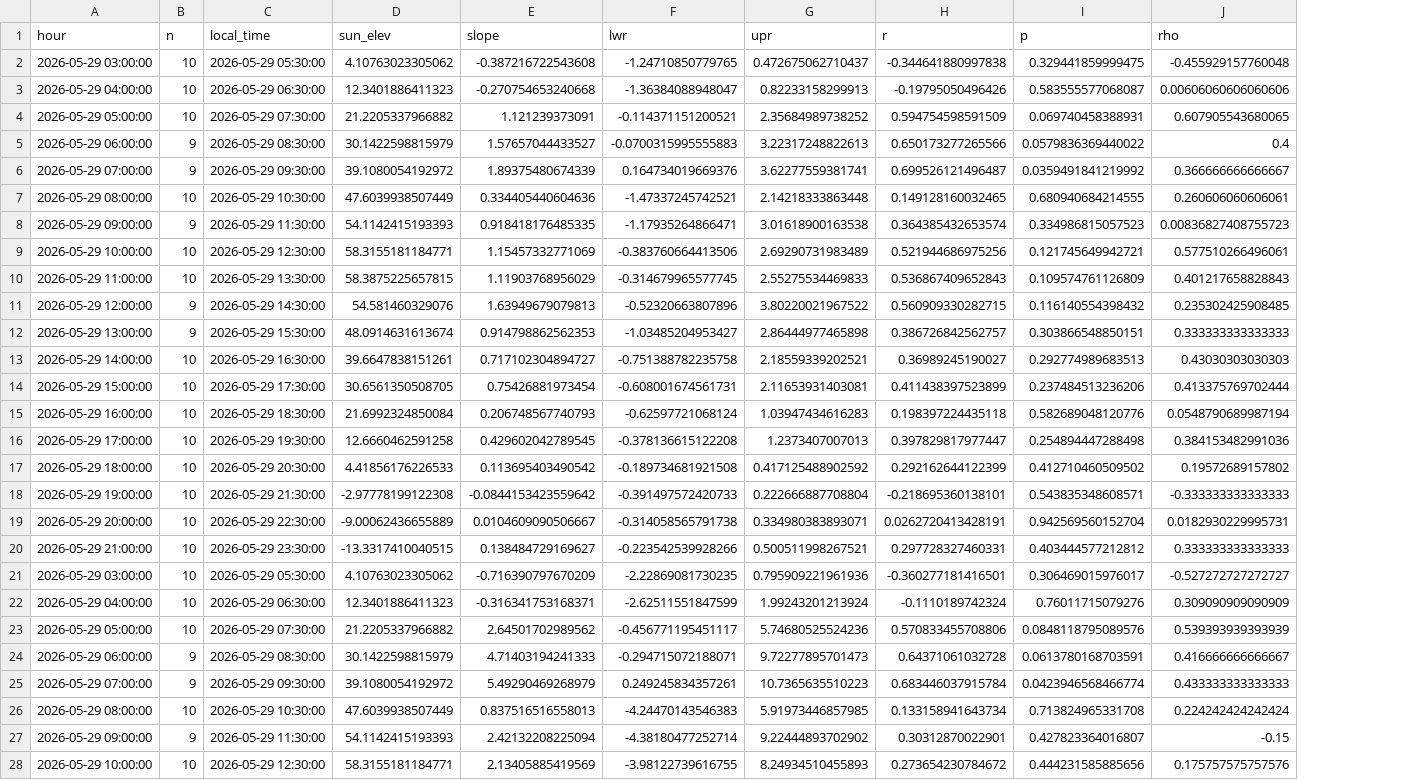
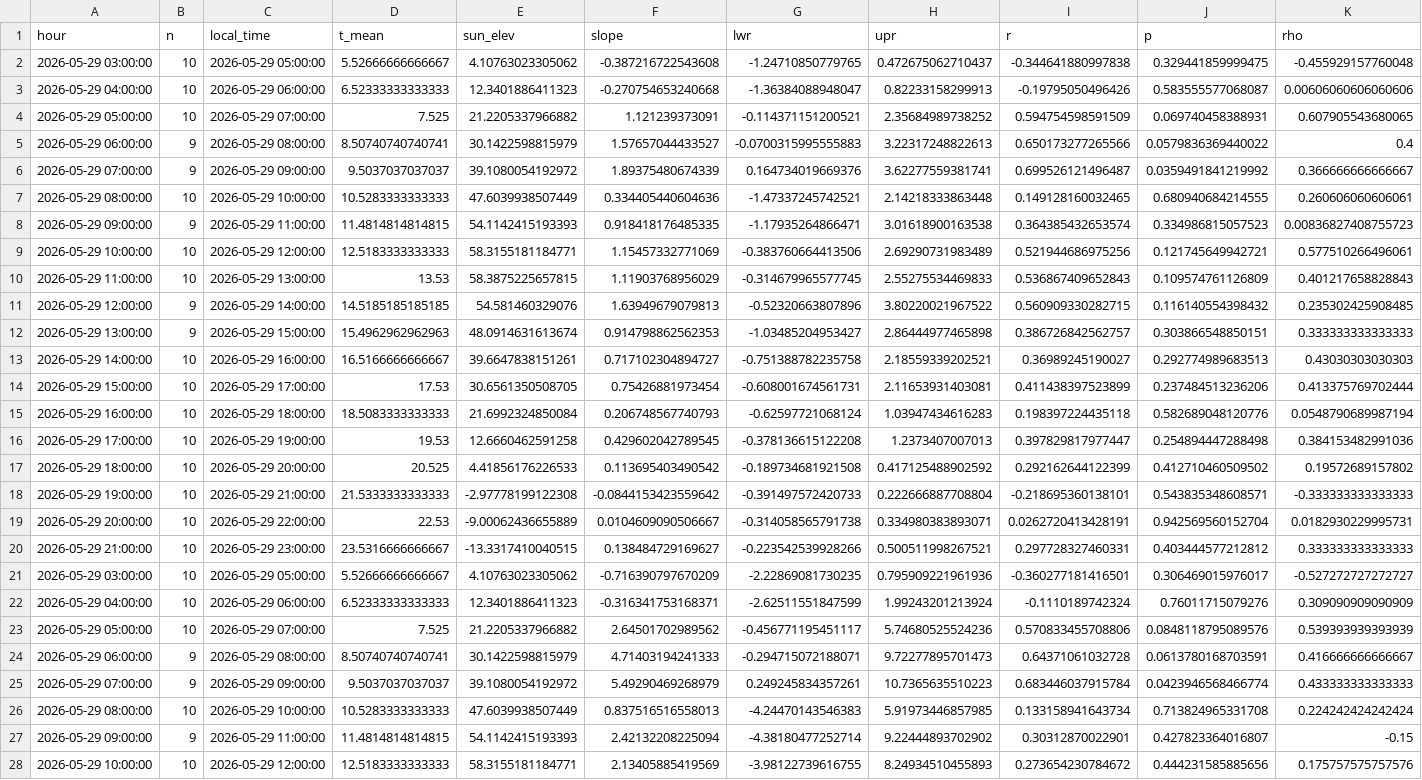
Before and after one commit to adipetkova-web/UTCI-and-SVF, a CSV file: UA/output/04_hourly_regressions_all_variables.csv, drawn as a sheet; only a part is shown; the diff covers the shown part only; the diff names each change by its address in the sheet, - before the commit and + after, or states it on an @@ line.

```diff
--- a/UA/output/04_hourly_regressions_all_variables.csv
+++ b/UA/output/04_hourly_regressions_all_variables.csv
+column D (t_mean), rows 2-28: 5.52666666666667 | 6.52333333333333 | 7.525 | 8.50740740740741 | 9.5037037037037 | 10.5283333333333 | 11.4814814814815 | 12.5183333333333 | 13.53 | 14.5185185185185 | 15.4962962962963 | 16.5166666666667 | 17.53 | 18.5083333333333 | 19.53 | 20.525 | 21.5333333333333 | 22.53 | 23.5316666666667 | 5.52666666666667 | 6.52333333333333 | 7.525 | 8.50740740740741 | 9.5037037037037 | 10.5283333333333 | 11.4814814814815 | 12.5183333333333
-C2 (local_time): 2026-05-29 05:30:00
+C2 (local_time): 2026-05-29 05:00:00
-C3 (local_time): 2026-05-29 06:30:00
+C3 (local_time): 2026-05-29 06:00:00
-C4 (local_time): 2026-05-29 07:30:00
+C4 (local_time): 2026-05-29 07:00:00
-C5 (local_time): 2026-05-29 08:30:00
+C5 (local_time): 2026-05-29 08:00:00
-C6 (local_time): 2026-05-29 09:30:00
+C6 (local_time): 2026-05-29 09:00:00
-C7 (local_time): 2026-05-29 10:30:00
+C7 (local_time): 2026-05-29 10:00:00
-C8 (local_time): 2026-05-29 11:30:00
+C8 (local_time): 2026-05-29 11:00:00
-C9 (local_time): 2026-05-29 12:30:00
+C9 (local_time): 2026-05-29 12:00:00
-C10 (local_time): 2026-05-29 13:30:00
+C10 (local_time): 2026-05-29 13:00:00
-C11 (local_time): 2026-05-29 14:30:00
+C11 (local_time): 2026-05-29 14:00:00
-C12 (local_time): 2026-05-29 15:30:00
+C12 (local_time): 2026-05-29 15:00:00
-C13 (local_time): 2026-05-29 16:30:00
+C13 (local_time): 2026-05-29 16:00:00
-C14 (local_time): 2026-05-29 17:30:00
+C14 (local_time): 2026-05-29 17:00:00
-C15 (local_time): 2026-05-29 18:30:00
+C15 (local_time): 2026-05-29 18:00:00
-C16 (local_time): 2026-05-29 19:30:00
+C16 (local_time): 2026-05-29 19:00:00
-C17 (local_time): 2026-05-29 20:30:00
+C17 (local_time): 2026-05-29 20:00:00
-C18 (local_time): 2026-05-29 21:30:00
+C18 (local_time): 2026-05-29 21:00:00
-C19 (local_time): 2026-05-29 22:30:00
+C19 (local_time): 2026-05-29 22:00:00
-C20 (local_time): 2026-05-29 23:30:00
+C20 (local_time): 2026-05-29 23:00:00
-C21 (local_time): 2026-05-29 05:30:00
+C21 (local_time): 2026-05-29 05:00:00
-C22 (local_time): 2026-05-29 06:30:00
+C22 (local_time): 2026-05-29 06:00:00
-C23 (local_time): 2026-05-29 07:30:00
+C23 (local_time): 2026-05-29 07:00:00
-C24 (local_time): 2026-05-29 08:30:00
+C24 (local_time): 2026-05-29 08:00:00
-C25 (local_time): 2026-05-29 09:30:00
+C25 (local_time): 2026-05-29 09:00:00
-C26 (local_time): 2026-05-29 10:30:00
+C26 (local_time): 2026-05-29 10:00:00
-C27 (local_time): 2026-05-29 11:30:00
+C27 (local_time): 2026-05-29 11:00:00
-C28 (local_time): 2026-05-29 12:30:00
+C28 (local_time): 2026-05-29 12:00:00
```
Also changed, not shown: 49 edited cells elsewhere in this file, UA/output/03a_hourly_regressions_UTCI.csv, 4 other files.
